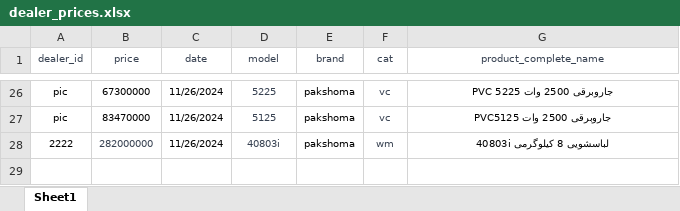
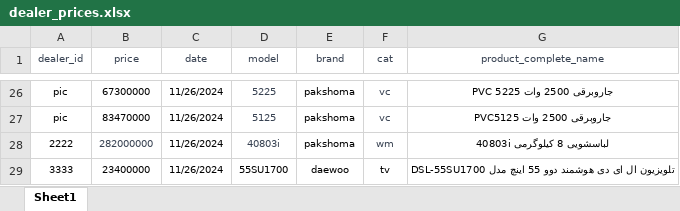
Before and after one commit to rezazolfii/dealer-price, an Excel workbook: dealer_prices.xlsx, sheet Sheet1, drawn as a sheet; only a part is shown, gaps mark what is left out; values as stored, in another font and other column widths than the file's, no borders; the diff names each change by its address in the sheet, - before the commit and + after, or states it on an @@ line.

Commit message:
add price

```diff
--- a/dealer_prices.xlsx (sheet Sheet1)
+++ b/dealer_prices.xlsx (sheet Sheet1)
+row 29: 3333 | 23400000 | 11/26/2024 | 55SU1700 | daewoo | tv | تلویزیون ال ای دی هوشمند دوو 55 اینچ مدل DSL-55SU1700
```
